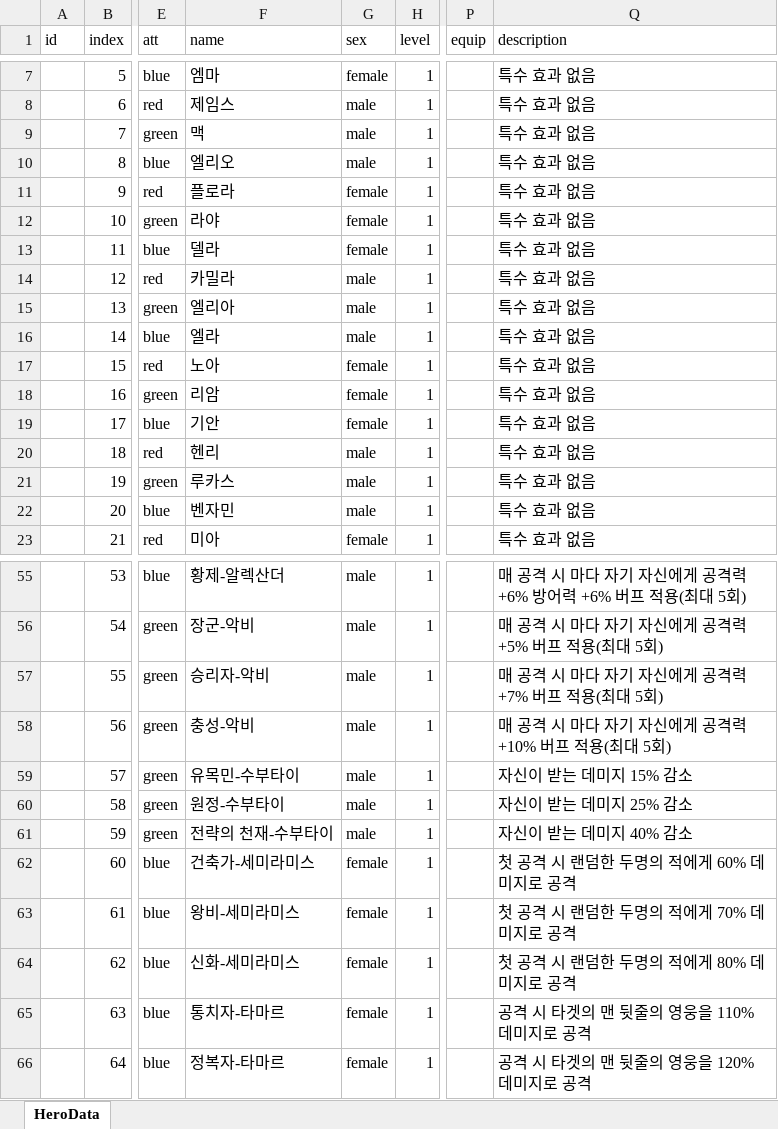
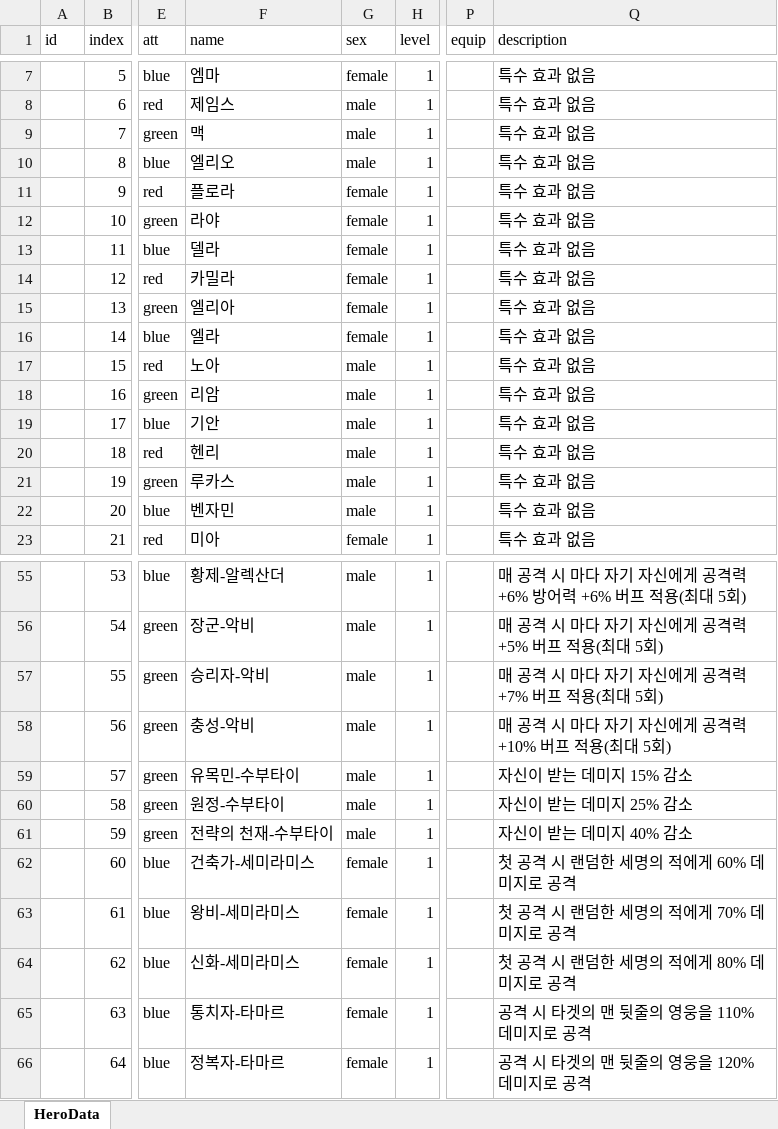
Before and after one commit to zzzz955/JourneyofLords, an Excel workbook: JourneyofLords/Assets/Scripts/GameData/HeroData.xlsx, sheet HeroData, drawn as a sheet; only a part is shown, gaps mark what is left out; values as stored, in another font and other column widths than the file's, no borders; the diff names each change by its address in the sheet, - before the commit and + after, or states it on an @@ line.

```diff
--- a/JourneyofLords/Assets/Scripts/GameData/HeroData.xlsx (sheet HeroData)
+++ b/JourneyofLords/Assets/Scripts/GameData/HeroData.xlsx (sheet HeroData)
-G14:G16 (sex): male
+G14:G16 (sex): female
-G17:G19 (sex): female
+G17:G19 (sex): male
-Q62 (description): 첫 공격 시 랜덤한 두명의 적에게 60% 데미지로 공격
+Q62 (description): 첫 공격 시 랜덤한 세명의 적에게 60% 데미지로 공격
-Q63 (description): 첫 공격 시 랜덤한 두명의 적에게 70% 데미지로 공격
+Q63 (description): 첫 공격 시 랜덤한 세명의 적에게 70% 데미지로 공격
-Q64 (description): 첫 공격 시 랜덤한 두명의 적에게 80% 데미지로 공격
+Q64 (description): 첫 공격 시 랜덤한 세명의 적에게 80% 데미지로 공격
```
Also changed, not shown: JourneyofLords/Assets/Scripts/GameData/StageData.xlsx, JourneyofLords/Assets/Scripts/GameData/StageEXP.xlsx, 7 other files.
